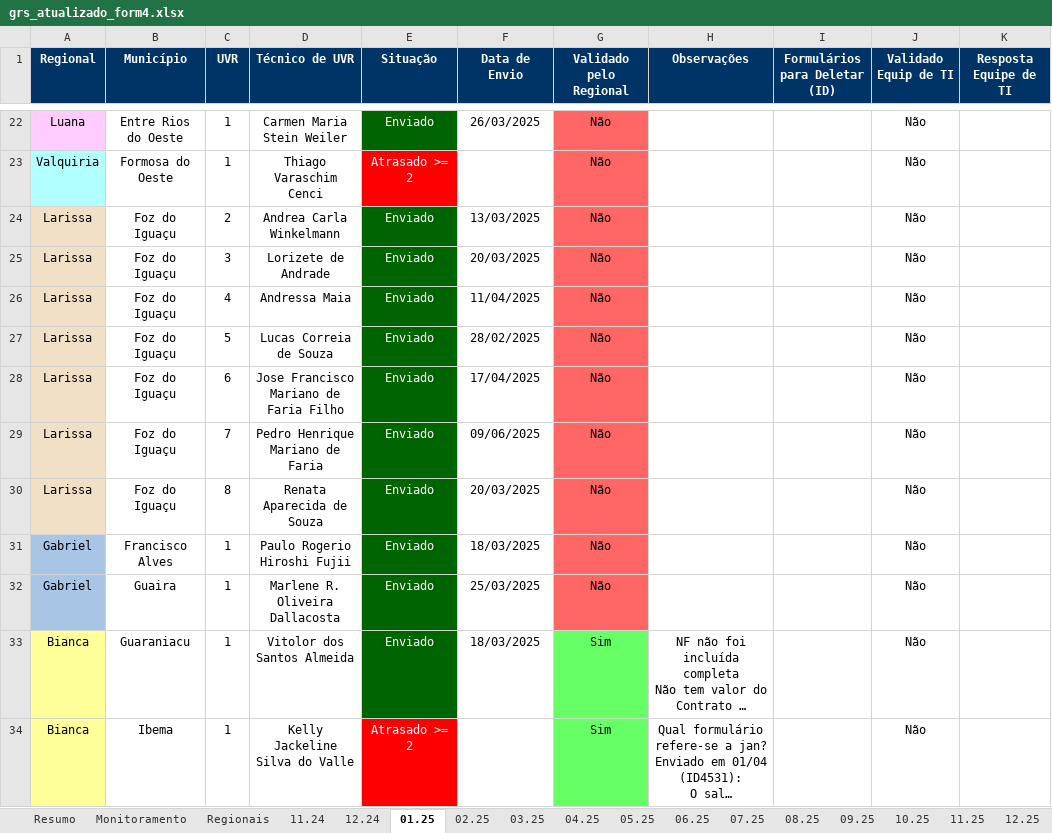
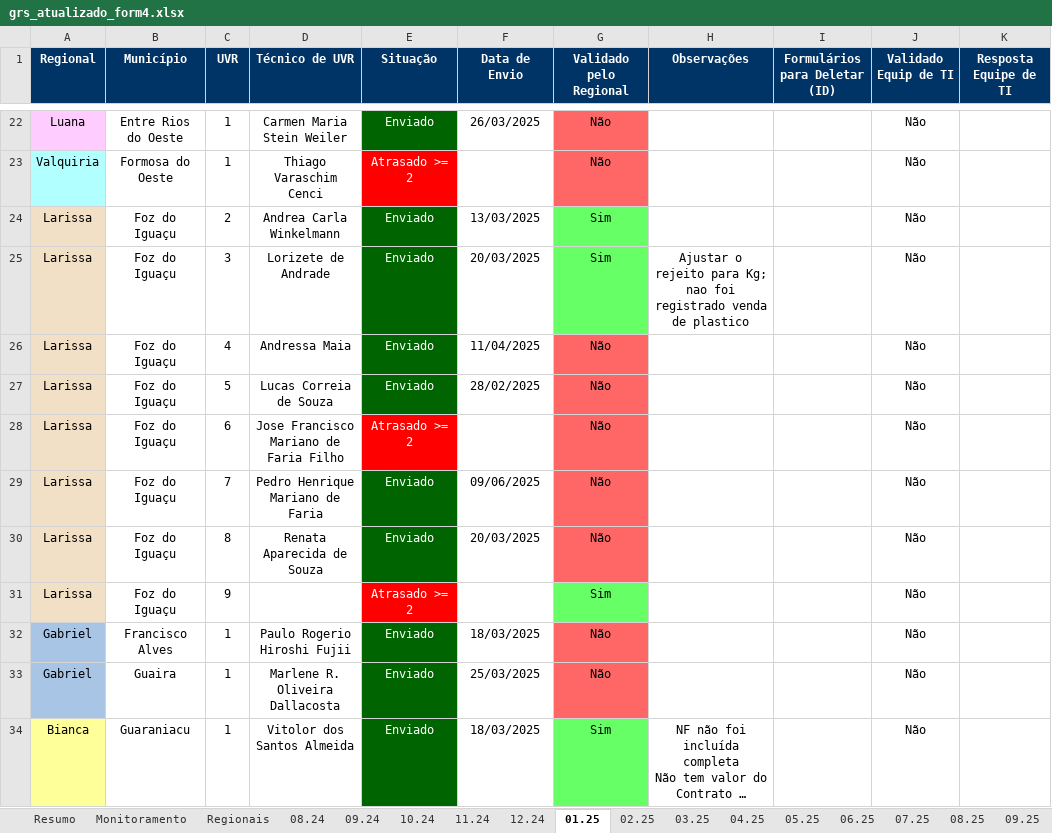
Before and after one commit to Josimarhdev/form_scripts, an Excel workbook: outputs/grs_atualizado_form4.xlsx, sheet 01.25, drawn as a sheet; only a part is shown, gaps mark what is left out; the shorter side is filled out with more unchanged rows; long unchanged cells end in …; values as stored, in another font and other column widths than the file's, no borders; conditional formats not drawn; the diff names each change by its address in the sheet, - before the commit and + after, or states it on an @@ line.

```diff
--- a/outputs/grs_atualizado_form4.xlsx (sheet 01.25)
+++ b/outputs/grs_atualizado_form4.xlsx (sheet 01.25)
+sheet tab: 08.24
+sheet tab: 09.24
+sheet tab: 10.24
-G24:G25 (Validado pelo Regional): Não
+G24:G25 (Validado pelo Regional): Sim
-G24:G25 fill: #FF6666
+G24:G25 fill: #66FF66
-H25 (Observações): (empty)
+H25 (Observações): Ajustar o rejeito para Kg; nao foi registrado venda de plastico
-E28 (Situação): Enviado
+E28 (Situação): Atrasado >= 2
-E28 fill: #006400
+E28 fill: #FF0000
-F28 (Data de Envio): 17/04/2025
+F28 (Data de Envio): (empty)
+row 31: Larissa | Foz do Iguaçu | 9 |  | Atrasado >= 2 |  | Sim |  |  | Não
```
Also changed, not shown: sheet Regionais, sheet Monitoramento, sheet irregulares, sheet Resumo, sheet 11.24, sheet 04.25, 11 more sheets, inputs/0 - Belém/0 - Monitoramento Form 1, 2 e 3.xlsx, inputs/0 - Expansão/0 - Monitoramento Form 1, 2 e 3.xlsx, 17 other files.
